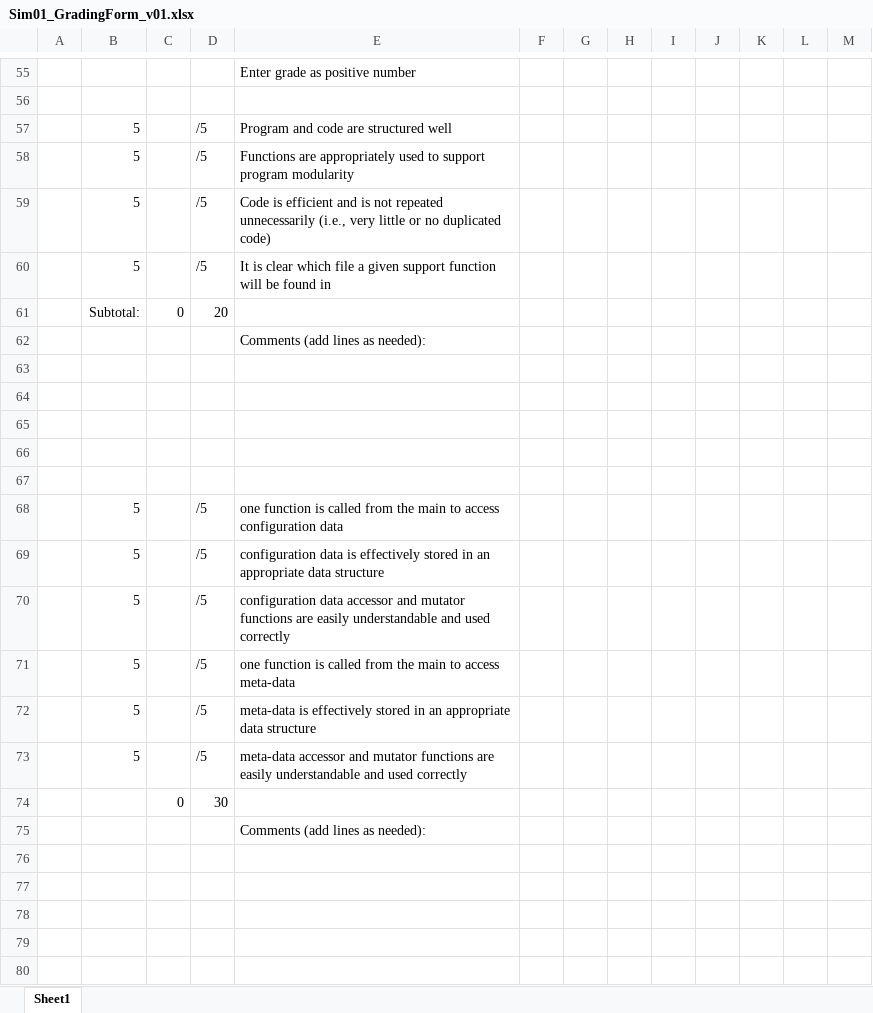
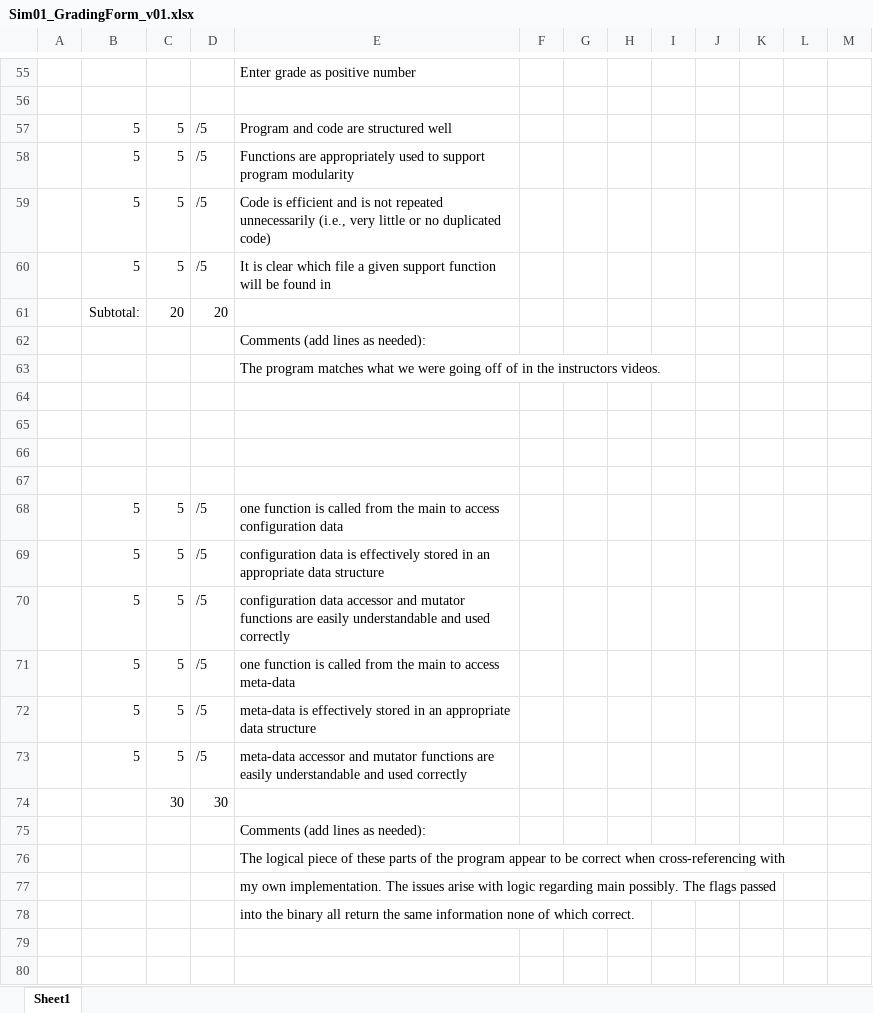
Before and after one commit to akielaries/NAU-CS480, an Excel workbook: sim01/GRADE/Sim01_GradingForm_v01.xlsx, sheet Sheet1, drawn as a sheet; only a part is shown, gaps mark what is left out; values as stored, in another font and other column widths than the file's, no borders; charts and pictures not drawn; removed rows and columns are numbered as before the commit, all else as after; the diff covers the shown part only; the diff names each change by its address in the sheet, - before the commit and + after, or states it on an @@ line.

```diff
--- a/sim01/GRADE/Sim01_GradingForm_v01.xlsx (sheet Sheet1)
+++ b/sim01/GRADE/Sim01_GradingForm_v01.xlsx (sheet Sheet1)
-C57:C60: (empty)
+C57:C60: 5
-C61: 0
+C61: 20
+row 63:  |  |  |  | The program matches what we were going off of in the instructors videos.
-row 67: (empty)
-C68:C73: (empty)
+C68:C73: 5
-C74: 0
+C74: 30
-E76: (empty)
+E76: The logical piece of these parts of the program appear to be correct when cross-referencing with
-E77: (empty)
+E77: my own implementation. The issues arise with logic regarding main possibly. The flags passed
-E78: (empty)
+E78: into the binary all return the same information none of which correct.
```
Also changed, not shown: 3 added rows, 3 removed rows, 57 edited cells and cell formats elsewhere in this sheet, charts or pictures, 9 other files.
